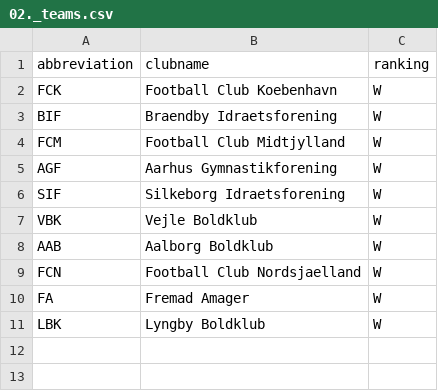
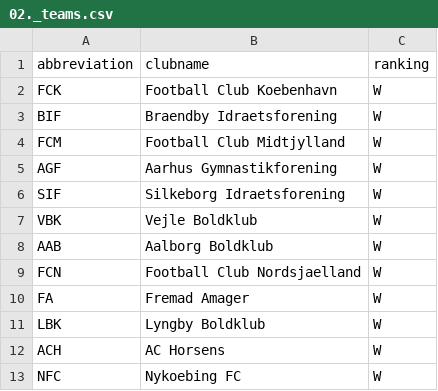
Before and after one commit to jacobuhlig/Football-Processor, a CSV file: Football_Processor/02._csv/02._teams.csv, drawn as a sheet; the diff names each change by its address in the sheet, - before the commit and + after, or states it on an @@ line.

Commit message:
added teams to teams.csv

```diff
--- a/Football_Processor/02._csv/02._teams.csv
+++ b/Football_Processor/02._csv/02._teams.csv
+row 12: ACH | AC Horsens | W
+row 13: NFC | Nykoebing FC | W
```
